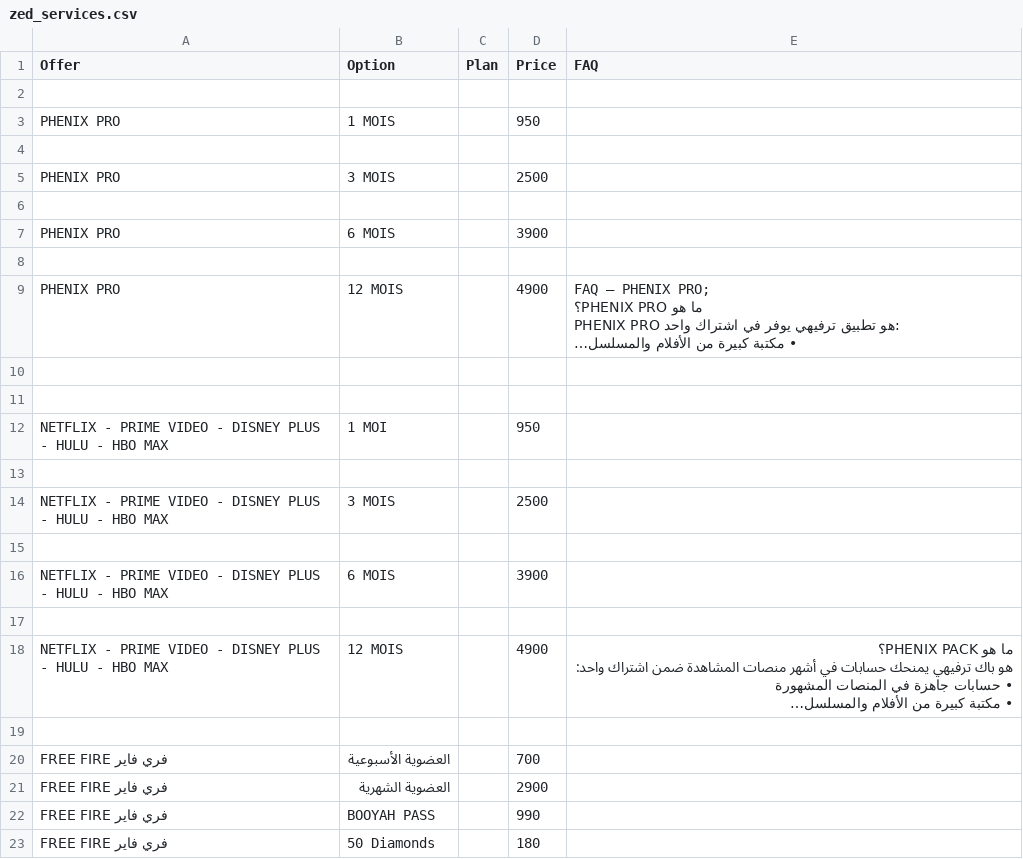
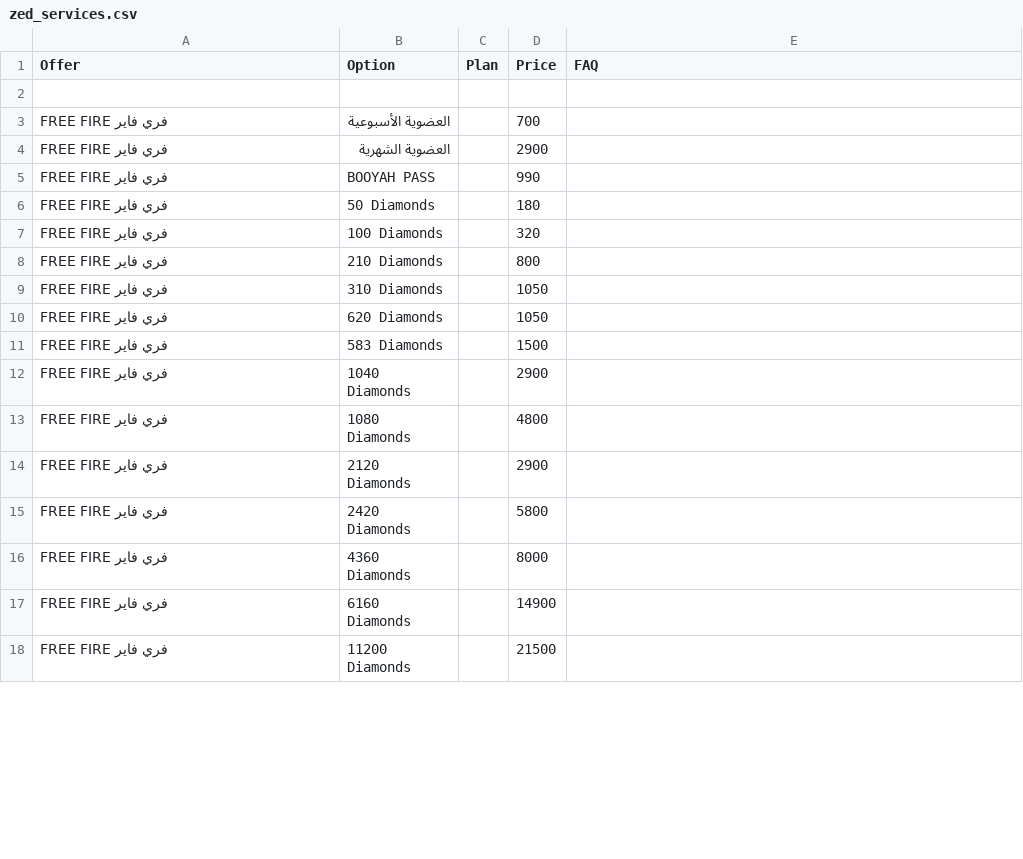
Before and after one commit to yiddir23/jhgreysdetr7tutirjyviytvy7tgf7g, a CSV file: static/organized/zed_services.csv, drawn as a sheet; only a part is shown; the shorter side is filled out with more unchanged rows; long unchanged cells end in …; removed rows and columns are numbered as before the commit, all else as after; the diff covers the shown part only; the diff names each change by its address in the sheet, - before the commit and + after, or states it on an @@ line.

Commit message:
Update zed_services.csv

```diff
--- a/static/organized/zed_services.csv
+++ b/static/organized/zed_services.csv
@@ row 3 moved to row 22: PHENIX PRO @@
-row 4: (empty)
@@ row 5 moved to row 24: PHENIX PRO @@
-row 6: (empty)
@@ row 7 moved to row 26: PHENIX PRO @@
-row 8: (empty)
@@ row 9 moved to row 28: PHENIX PRO @@
-row 10: (empty)
-row 11: (empty)
@@ row 12 moved to row 31: NETFLIX - PRIME VIDEO - DISNEY PLUS - HU… @@
-row 13: (empty)
@@ row 14 moved to row 33: NETFLIX - PRIME VIDEO - DISNEY PLUS - HU… @@
-row 15: (empty)
@@ row 16 moved to row 35: NETFLIX - PRIME VIDEO - DISNEY PLUS - HU… @@
-row 17: (empty)
@@ row 18 moved to row 37: NETFLIX - PRIME VIDEO - DISNEY PLUS - HU… @@
-row 19: (empty)
```
Also changed, not shown: 9 added rows elsewhere in this file.
